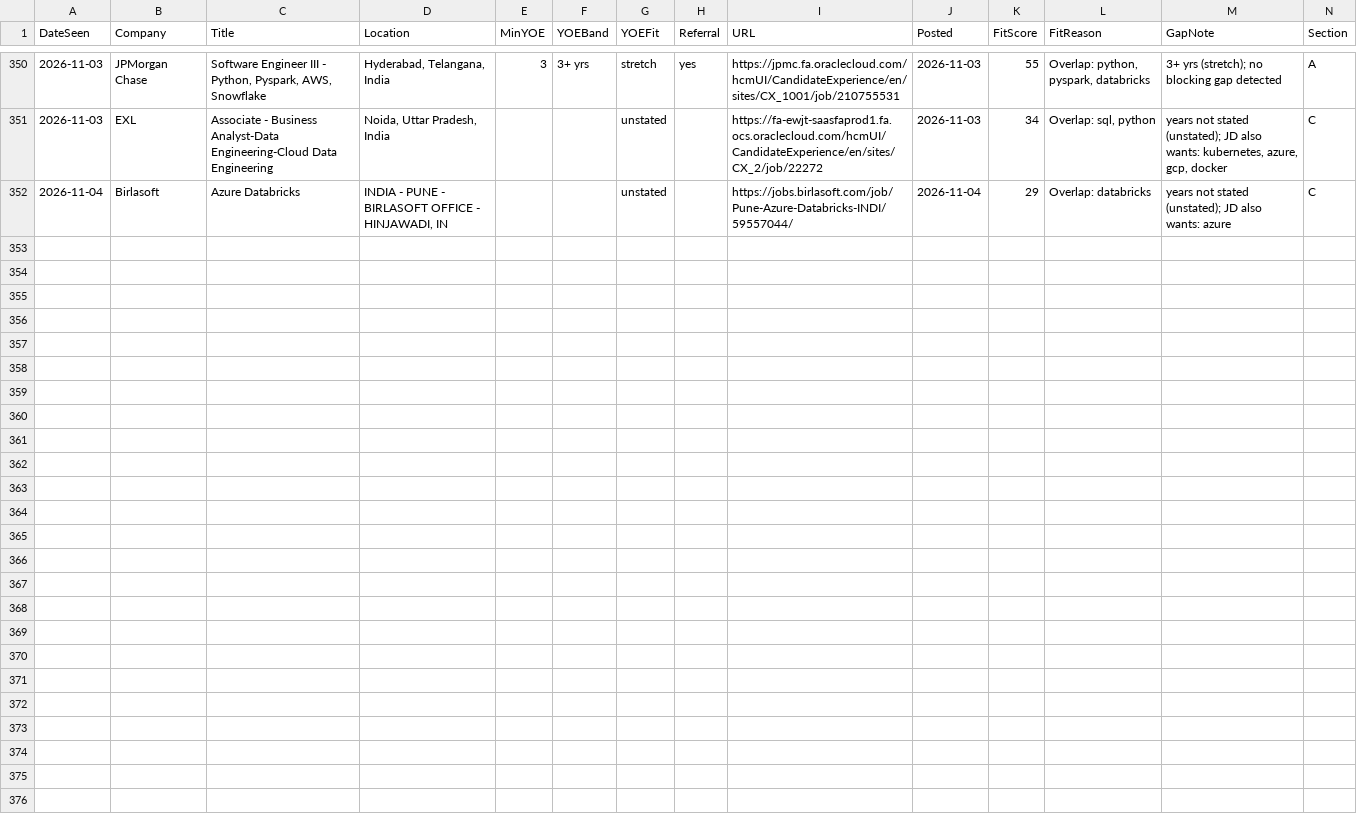
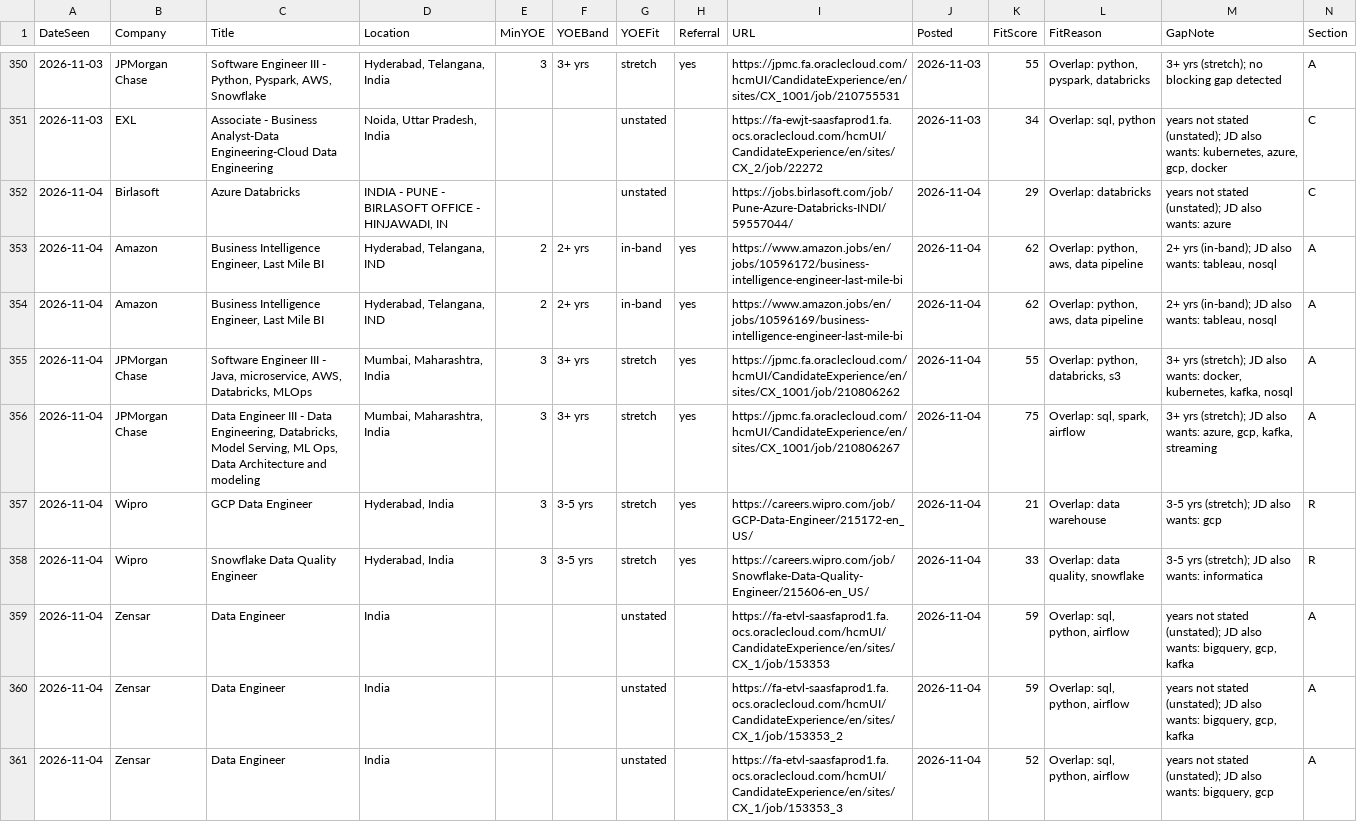
Before and after one commit to m3rcury02/jobscan-de, a CSV file: pipeline.csv, drawn as a sheet; only a part is shown, gaps mark what is left out; rows hold the shown columns only; the diff names each change by its address in the sheet, - before the commit and + after, or states it on an @@ line.

```diff
--- a/pipeline.csv
+++ b/pipeline.csv
+row 353: 2026-11-04 | Amazon | Business Intelligence Engineer, Last Mile BI | Hyderabad, Telangana, IND | 2 | 2+ yrs | in-band | yes | https://www.amazon.jobs/en/jobs/10596172/business-intelligence-engineer-last-mile-bi | 2026-11-04 | 62 | Overlap: python, aws, data pipeline | 2+ yrs (in-band); JD also wants: tableau, nosql | A
+row 354: 2026-11-04 | Amazon | Business Intelligence Engineer, Last Mile BI | Hyderabad, Telangana, IND | 2 | 2+ yrs | in-band | yes | https://www.amazon.jobs/en/jobs/10596169/business-intelligence-engineer-last-mile-bi | 2026-11-04 | 62 | Overlap: python, aws, data pipeline | 2+ yrs (in-band); JD also wants: tableau, nosql | A
+row 355: 2026-11-04 | JPMorgan Chase | Software Engineer III - Java, microservice, AWS, Databricks, MLOps | Mumbai, Maharashtra, India | 3 | 3+ yrs | stretch | yes | https://jpmc.fa.oraclecloud.com/hcmUI/CandidateExperience/en/sites/CX_1001/job/210806262 | 2026-11-04 | 55 | Overlap: python, databricks, s3 | 3+ yrs (stretch); JD also wants: docker, kubernetes, kafka, nosql | A
+row 356: 2026-11-04 | JPMorgan Chase | Data Engineer III - Data Engineering, Databricks, Model Serving, ML Ops, Data Architecture and modeling | Mumbai, Maharashtra, India | 3 | 3+ yrs | stretch | yes | https://jpmc.fa.oraclecloud.com/hcmUI/CandidateExperience/en/sites/CX_1001/job/210806267 | 2026-11-04 | 75 | Overlap: sql, spark, airflow | 3+ yrs (stretch); JD also wants: azure, gcp, kafka, streaming | A
+row 357: 2026-11-04 | Wipro | GCP Data Engineer | Hyderabad, India | 3 | 3-5 yrs | stretch | yes | https://careers.wipro.com/job/GCP-Data-Engineer/215172-en_US/ | 2026-11-04 | 21 | Overlap: data warehouse | 3-5 yrs (stretch); JD also wants: gcp | R
+row 358: 2026-11-04 | Wipro | Snowflake Data Quality Engineer | Hyderabad, India | 3 | 3-5 yrs | stretch | yes | https://careers.wipro.com/job/Snowflake-Data-Quality-Engineer/215606-en_US/ | 2026-11-04 | 33 | Overlap: data quality, snowflake | 3-5 yrs (stretch); JD also wants: informatica | R
+row 359: 2026-11-04 | Zensar | Data Engineer | India |  |  | unstated |  | https://fa-etvl-saasfaprod1.fa.ocs.oraclecloud.com/hcmUI/CandidateExperience/en/sites/CX_1/job/153353 | 2026-11-04 | 59 | Overlap: sql, python, airflow | years not stated (unstated); JD also wants: bigquery, gcp, kafka | A
+row 360: 2026-11-04 | Zensar | Data Engineer | India |  |  | unstated |  | https://fa-etvl-saasfaprod1.fa.ocs.oraclecloud.com/hcmUI/CandidateExperience/en/sites/CX_1/job/153353_2 | 2026-11-04 | 59 | Overlap: sql, python, airflow | years not stated (unstated); JD also wants: bigquery, gcp, kafka | A
+row 361: 2026-11-04 | Zensar | Data Engineer | India |  |  | unstated |  | https://fa-etvl-saasfaprod1.fa.ocs.oraclecloud.com/hcmUI/CandidateExperience/en/sites/CX_1/job/153353_3 | 2026-11-04 | 52 | Overlap: sql, python, airflow | years not stated (unstated); JD also wants: bigquery, gcp | A
```
Also changed, not shown: 3 other files.
